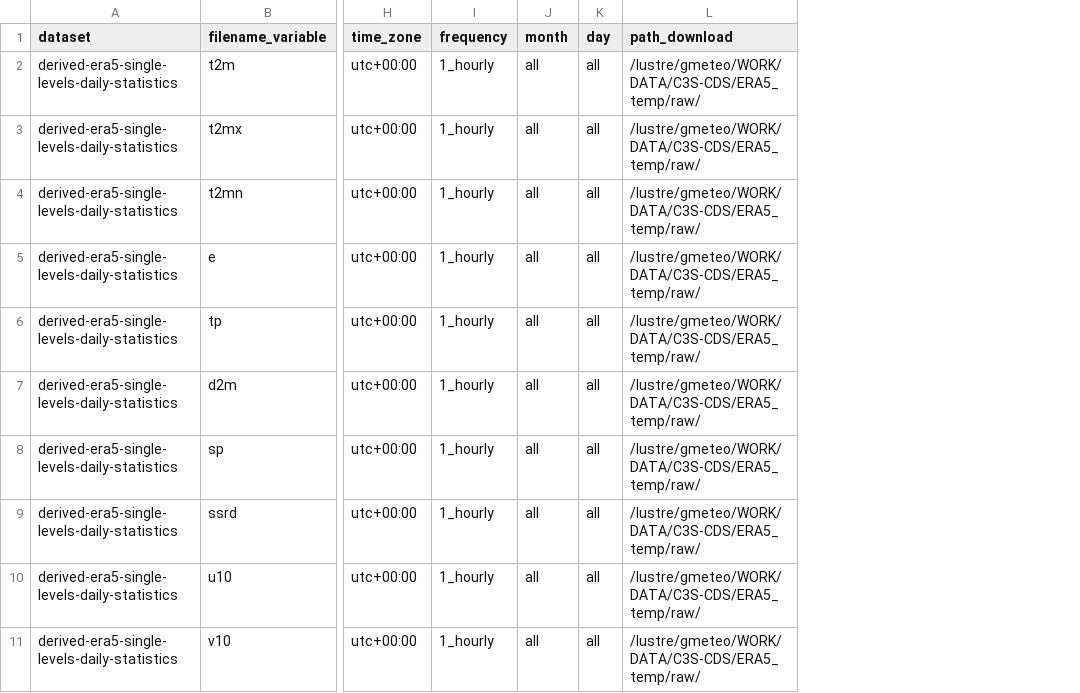
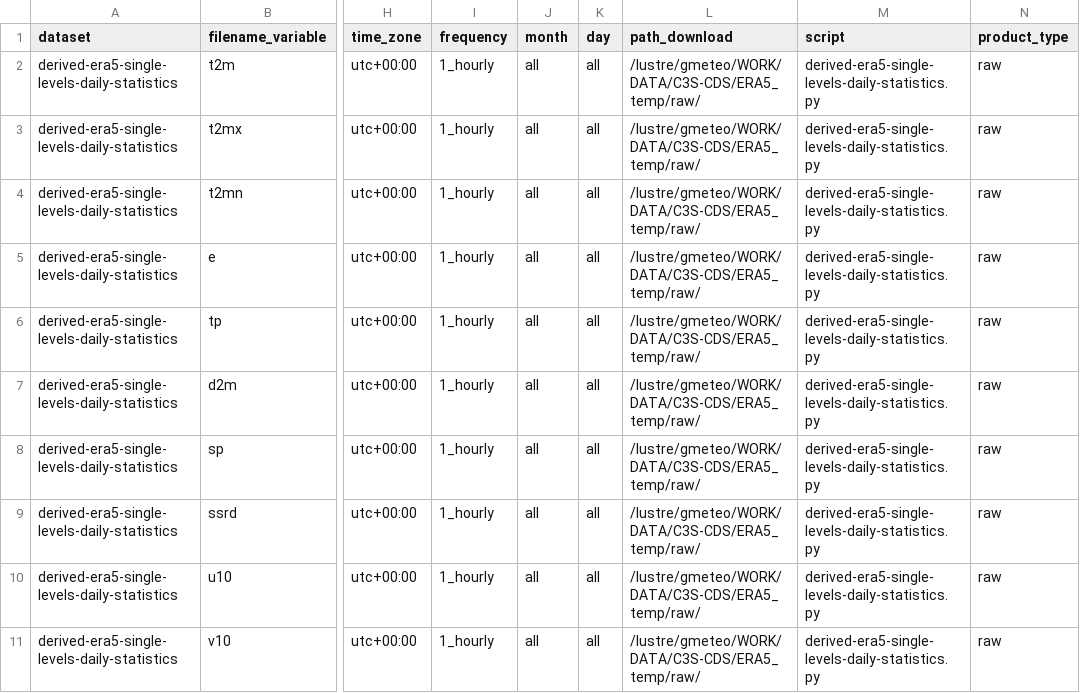
Before and after one commit to SantanderMetGroup/c3s-cds, a CSV file: requests/derived-era5-single-levels-daily-statistics.csv, drawn as a sheet; only a part is shown, gaps mark what is left out; the diff names each change by its address in the sheet, - before the commit and + after, or states it on an @@ line.

Commit message:
update csv with type of product and script columns and refactor download scripts

```diff
--- a/requests/derived-era5-single-levels-daily-statistics.csv
+++ b/requests/derived-era5-single-levels-daily-statistics.csv
+column M (script), rows 2-11: all derived-era5-single-levels-daily-statistics.py
+column N (product_type), rows 2-11: all raw
```
Also changed, not shown: requests/reanalysis-era5-single-levels.csv, 4 other files.
